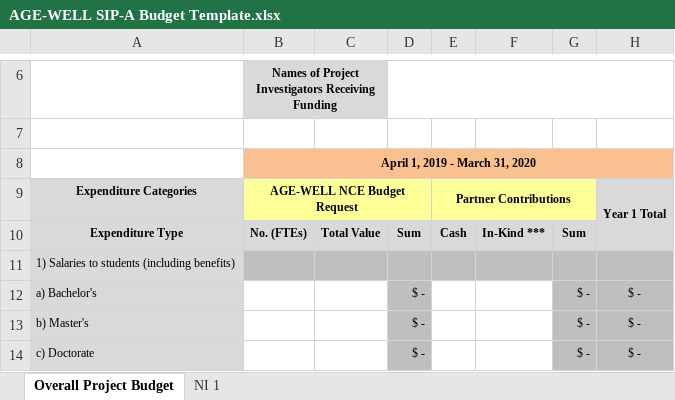
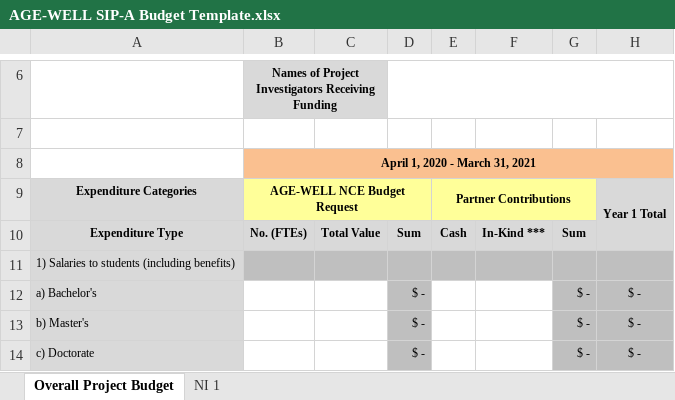
Before and after one commit to UniversityOfAlberta/GrandForum, an Excel workbook: data/AGE-WELL SIP-A Budget Template.xlsx, sheet Overall Project Budget, drawn as a sheet; only a part is shown, gaps mark what is left out; values as stored, in another font and other column widths than the file's, no borders; the diff names each change by its address in the sheet, - before the commit and + after, or states it on an @@ line.

Commit message:
-Updated SIP budget template

```diff
--- a/data/AGE-WELL SIP-A Budget Template.xlsx (sheet Overall Project Budget)
+++ b/data/AGE-WELL SIP-A Budget Template.xlsx (sheet Overall Project Budget)
-B8: April 1, 2019 - March 31, 2020
+B8: April 1, 2020 - March 31, 2021
```
